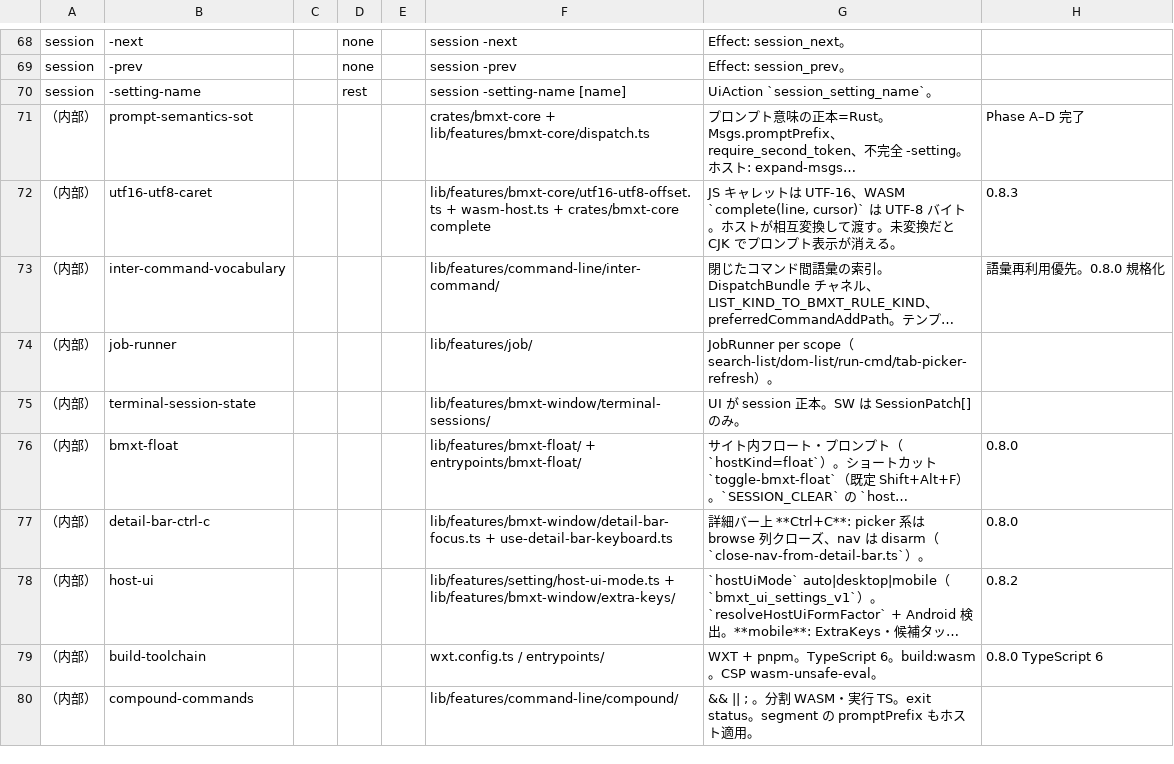
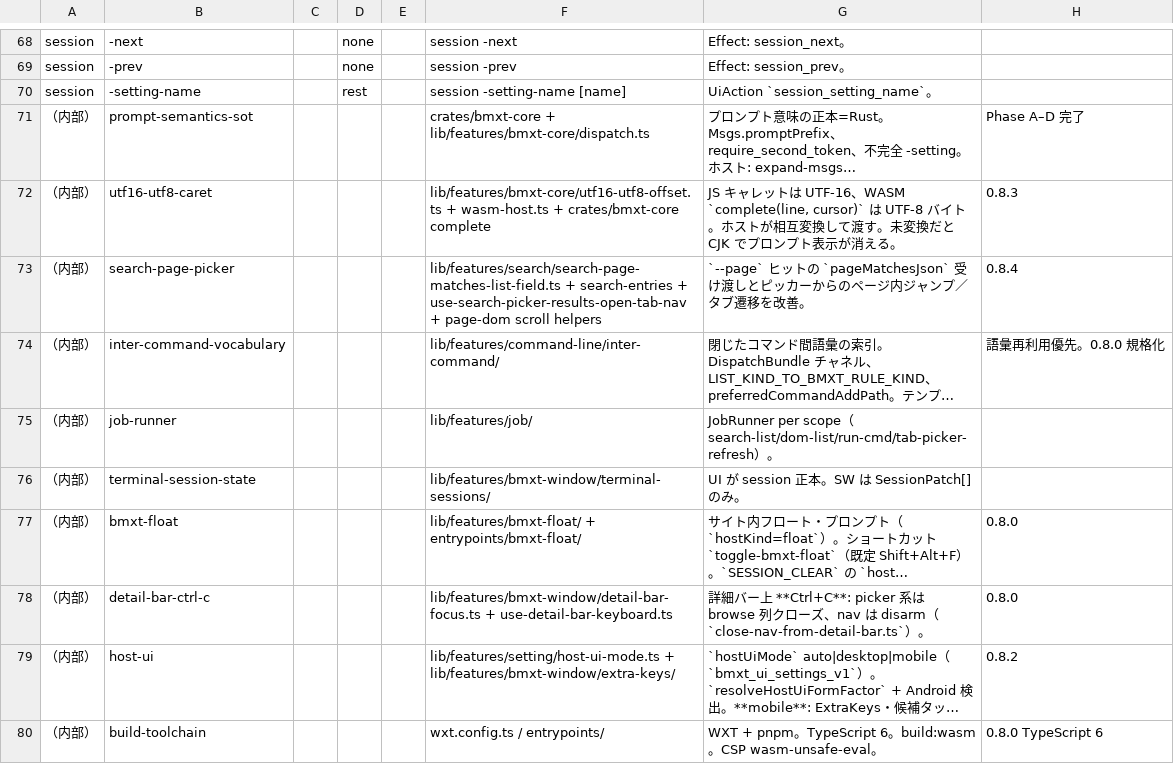
Before and after one commit to UNRsports/bmxt, a CSV file: _context/map_command.csv, drawn as a sheet; only a part is shown, gaps mark what is left out; the shorter side is filled out with more unchanged rows; long unchanged cells end in …; the diff names each change by its address in the sheet, - before the commit and + after, or states it on an @@ line.

```diff
--- a/_context/map_command.csv
+++ b/_context/map_command.csv
+row 73: （内部） | search-page-picker |  |  |  | lib/features/search/search-page-matches-list-field.ts + search-entries + use-search-picker-results-open-tab-nav + page-dom scroll helpers | `--page` ヒットの `pageMatchesJson` 受け渡しとピッカーからのページ内ジャンプ／タブ遷移を改善。 | 0.8.4
```
Also changed, not shown: 7 other files.
